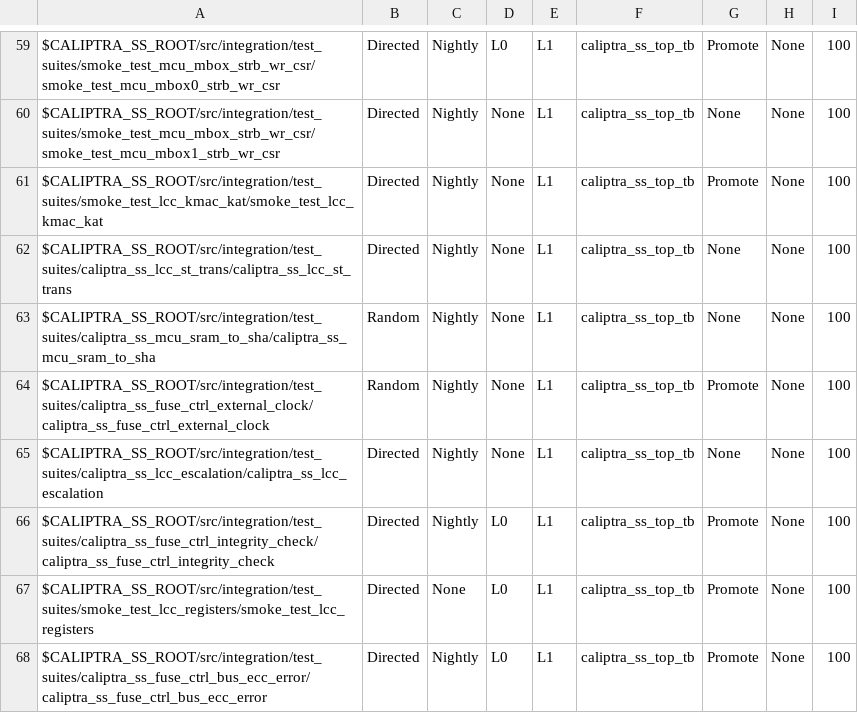
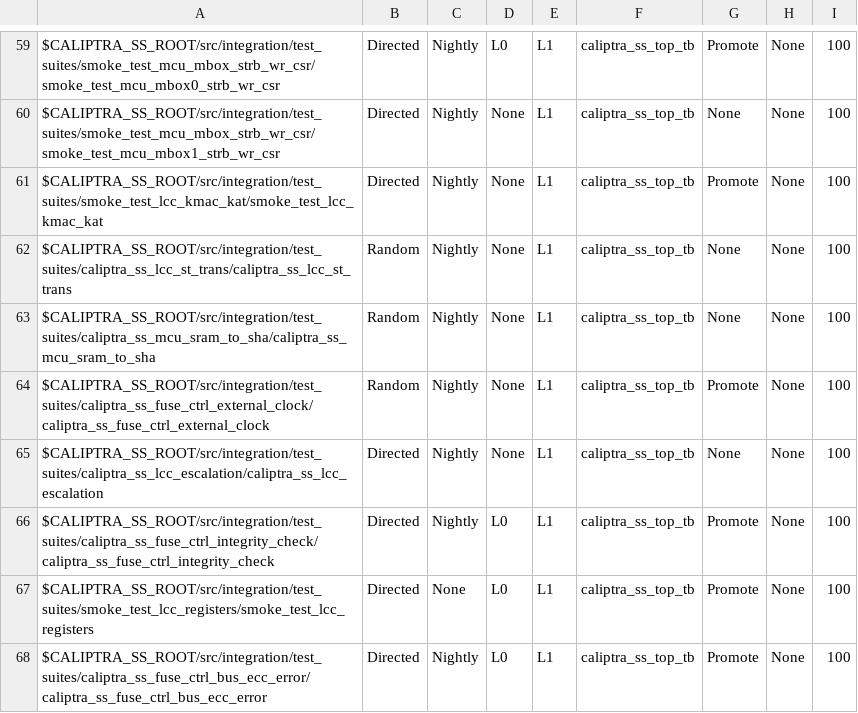
Before and after one commit to chipsalliance/caliptra-ss, a CSV file: src/integration/stimulus/testsuites/caliptra_ss_master_test_list.csv, drawn as a sheet; only a part is shown, gaps mark what is left out.

```diff
--- a/src/integration/stimulus/testsuites/caliptra_ss_master_test_list.csv
+++ b/src/integration/stimulus/testsuites/caliptra_ss_master_test_list.csv
@@ -61,3 +61,3 @@ $CALIPTRA_SS_ROOT/src/integration/test_suites/smoke_test_mcu_mbox_strb_wr_csr/sm
 $CALIPTRA_SS_ROOT/src/integration/test_suites/smoke_test_lcc_kmac_kat/smoke_test_lcc_kmac_kat                                           , Directed       , Nightly       , None, L1  , caliptra_ss_top_tb, Promote        , None     , 100
-$CALIPTRA_SS_ROOT/src/integration/test_suites/caliptra_ss_lcc_st_trans/caliptra_ss_lcc_st_trans                                         , Directed       , Nightly       , None, L1  , caliptra_ss_top_tb, None           , None     , 100
+$CALIPTRA_SS_ROOT/src/integration/test_suites/caliptra_ss_lcc_st_trans/caliptra_ss_lcc_st_trans                                         , Random         , Nightly       , None, L1  , caliptra_ss_top_tb, None           , None     , 100
 $CALIPTRA_SS_ROOT/src/integration/test_suites/caliptra_ss_mcu_sram_to_sha/caliptra_ss_mcu_sram_to_sha                                   , Random         , Nightly       , None, L1  , caliptra_ss_top_tb, None           , None     , 100
```
Also changed, not shown: 15 other files.
